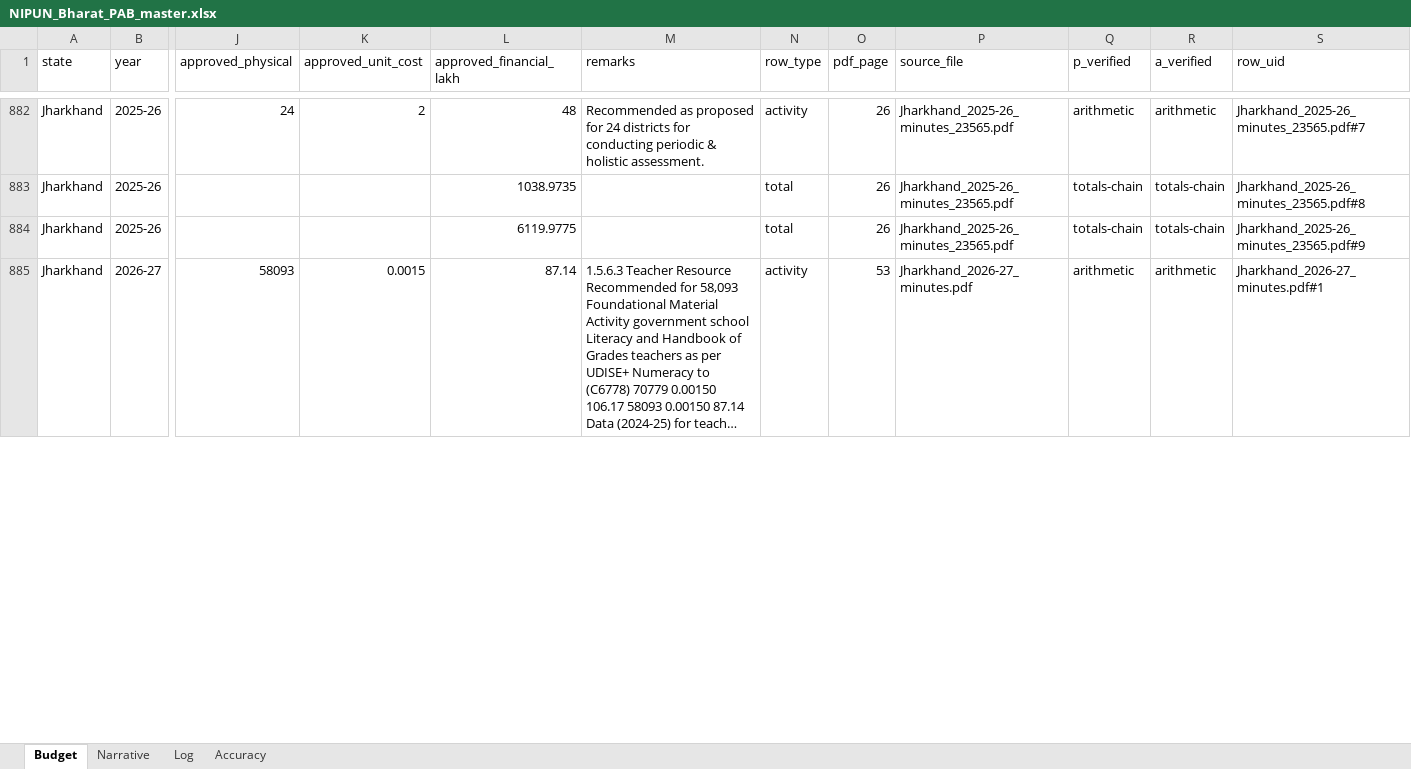
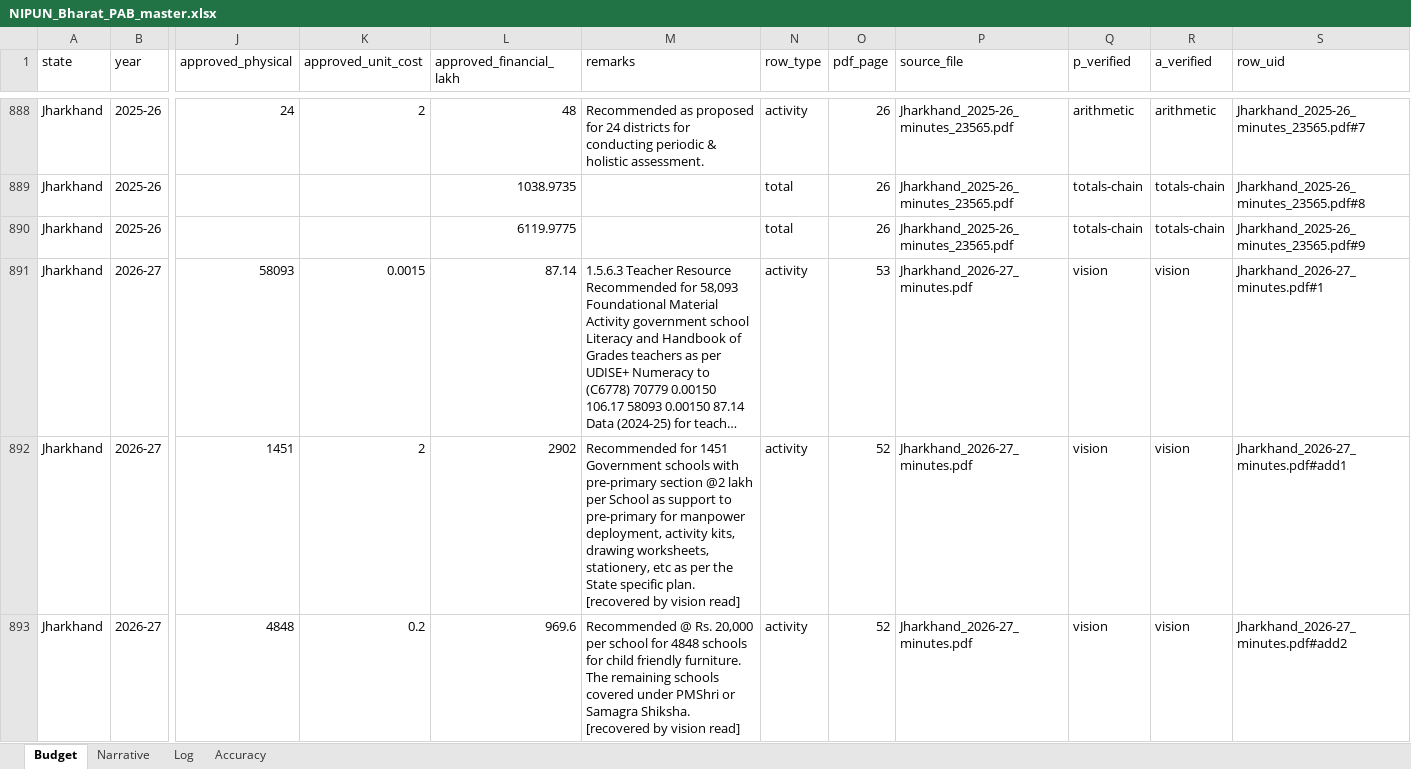
Before and after one commit to gordianknot-legacy/nipun-pab-dashboard, an Excel workbook: NIPUN_Bharat_PAB_master.xlsx, sheet Budget, drawn as a sheet; only a part is shown, gaps mark what is left out; long unchanged cells end in …; values as stored, in another font and other column widths than the file's, no borders; addresses are those after the commit; rows hold the shown columns only; the diff covers the shown part only; the diff names each change by its address in the sheet, - before the commit and + after, or states it on an @@ line.

Commit message:
Complete 2026-27 slice: vision pass over 17 flagged states
Recovered 42 missing activity rows, repaired garbled subtotals, and
dropped duplicate OCR fragments across the 17 states flagged as
possibly partial for 2026-27. All 17 state activity chains now close
on the printed FLN-FS totals exactly or within the source's own 0.01
lakh print rounding. Battery green, QA clean (only the known UP
2021-22 source-internal mismatch remains, flagged by design).

```diff
--- a/NIPUN_Bharat_PAB_master.xlsx (sheet Budget)
+++ b/NIPUN_Bharat_PAB_master.xlsx (sheet Budget)
-Q891 (p_verified): arithmetic
+Q891 (p_verified): vision
-R891 (a_verified): arithmetic
+R891 (a_verified): vision
+row 892: Jharkhand | 2026-27 | 1451 | 2 | 2902 | Recommended for 1451 Government schools with pre-primary section @2 lakh per School as support to pre-primary for manpower deployment, activity kits, drawing worksheets, stationery, etc as per the State specific plan. [recovered by vision read] | activity | 52 | Jharkhand_2026-27_minutes.pdf | vision | vision | Jharkhand_2026-27_minutes.pdf#add1
+row 893: Jharkhand | 2026-27 | 4848 | 0.2 | 969.6 | Recommended @ Rs. 20,000 per school for 4848 schools for child friendly furniture. The remaining schools covered under PMShri or Samagra Shiksha. [recovered by vision read] | activity | 52 | Jharkhand_2026-27_minutes.pdf | vision | vision | Jharkhand_2026-27_minutes.pdf#add2
```
Also changed, not shown: 39 added rows, 11 removed rows and 621 edited cells elsewhere in this sheet, sheet Accuracy.
